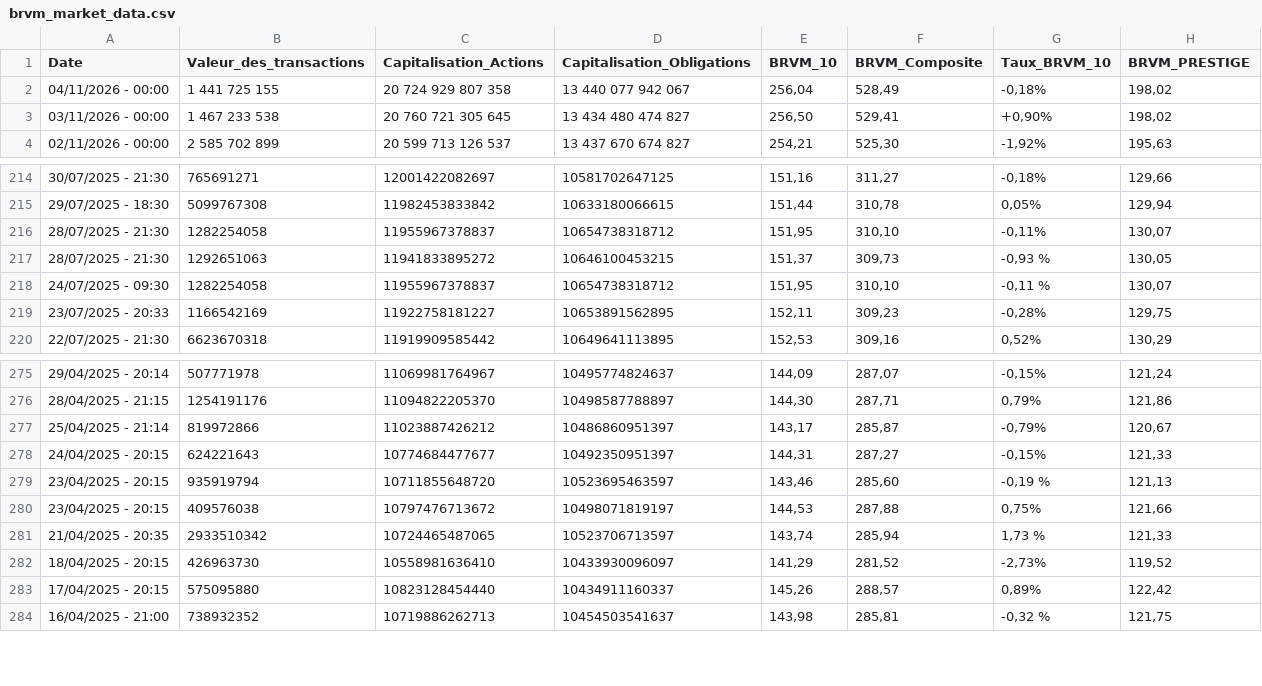
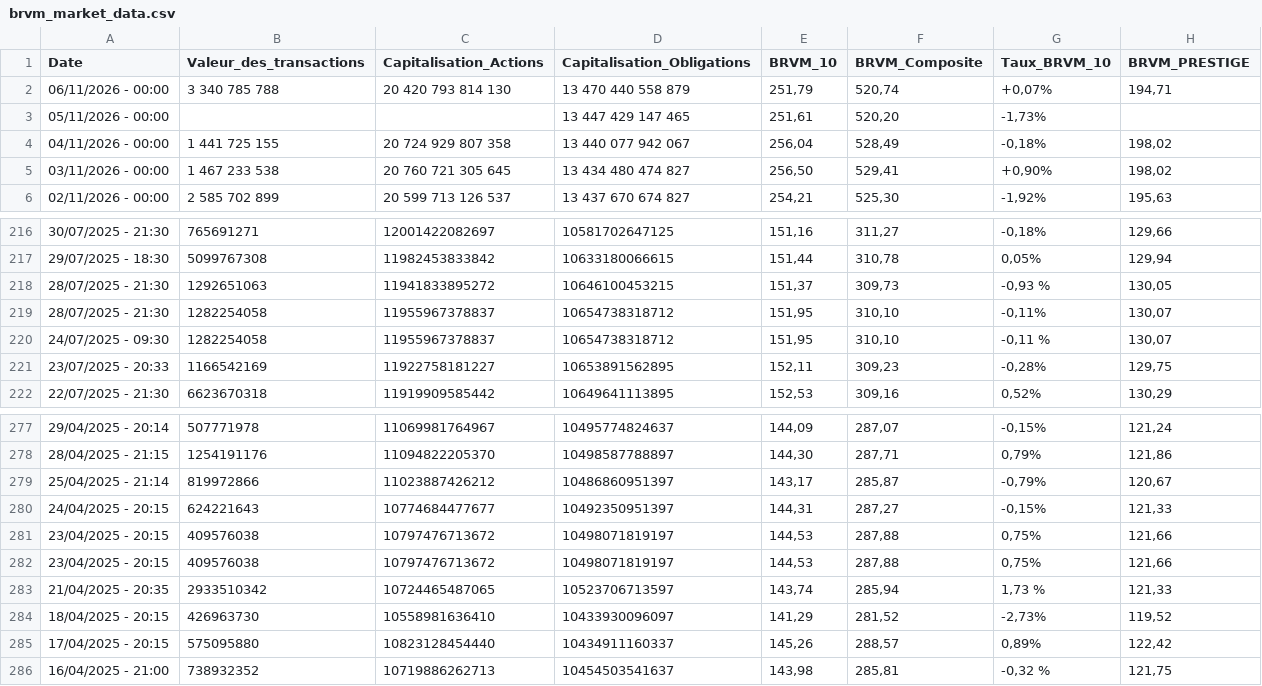
Before and after one commit to spoudar/brvm-data-automation, a CSV file: data/brvm_market_data.csv, drawn as a sheet; only a part is shown, gaps mark what is left out.

```diff
--- a/data/brvm_market_data.csv
+++ b/data/brvm_market_data.csv
@@ -1,2 +1,4 @@
 Date,Valeur_des_transactions,Capitalisation_Actions,Capitalisation_Obligations,BRVM_10,BRVM_Composite,Taux_BRVM_10,BRVM_PRESTIGE
+06/11/2026 - 00:00,3 340 785 788,20 420 793 814 130,13 470 440 558 879,"251,79","520,74","+0,07%","194,71"
+05/11/2026 - 00:00,,,13 447 429 147 465,"251,61","520,20","-1,73%",
 04/11/2026 - 00:00,1 441 725 155,20 724 929 807 358,13 440 077 942 067,"256,04","528,49","-0,18%","198,02"
@@ -215,4 +217,4 @@
 29/07/2025 - 18:30,5099767308,11982453833842,10633180066615,"151,44","310,78","0,05%","129,94"
+28/07/2025 - 21:30,1292651063,11941833895272,10646100453215,"151,37","309,73","-0,93 %","130,05"
 28/07/2025 - 21:30,1282254058,11955967378837,10654738318712,"151,95","310,10","-0,11%","130,07"
-28/07/2025 - 21:30,1292651063,11941833895272,10646100453215,"151,37","309,73","-0,93 %","130,05"
 24/07/2025 - 09:30,1282254058,11955967378837,10654738318712,"151,95","310,10","-0,11 %","130,07"
@@ -278,3 +280,3 @@
 24/04/2025 - 20:15,624221643,10774684477677,10492350951397,"144,31","287,27","-0,15%","121,33"
-23/04/2025 - 20:15,935919794,10711855648720,10523695463597,"143,46","285,60","-0,19 %","121,13"
+23/04/2025 - 20:15,409576038,10797476713672,10498071819197,"144,53","287,88","0,75%","121,66"
 23/04/2025 - 20:15,409576038,10797476713672,10498071819197,"144,53","287,88","0,75%","121,66"
```
